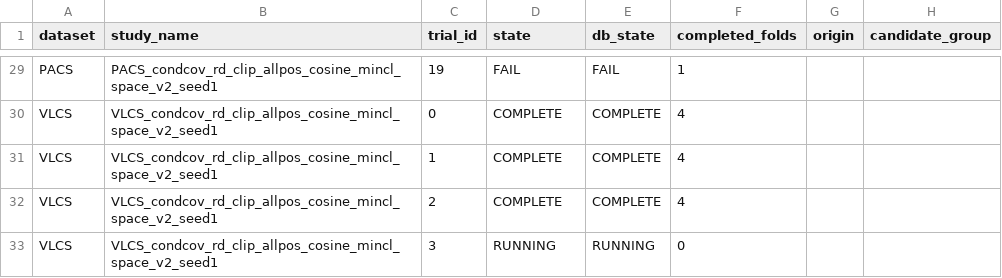
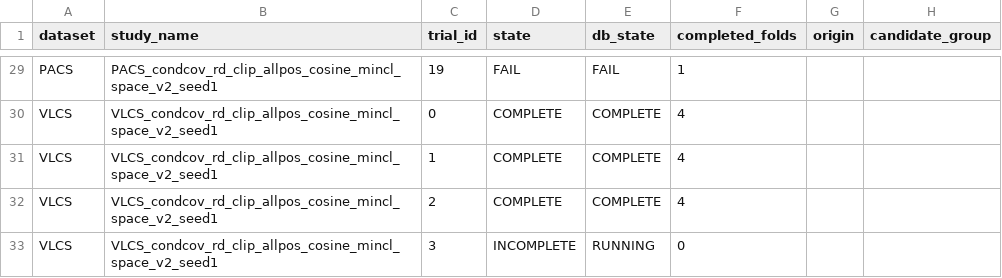
Before and after one commit to r97993346-design/DCCL-3Source-DomainNet, a CSV file: DCCL/DCCL/analysis_results/cipt_clip_supcon_cosine_optuna_mincl_space_v2_20261127/trials_summary.csv, drawn as a sheet; only a part is shown, gaps mark what is left out; the diff names each change by its address in the sheet, - before the commit and + after, or states it on an @@ line.

Commit message:
Sync completed and active experiment results (2026-11-28T15:31:11+08:00)

```diff
--- a/DCCL/DCCL/analysis_results/cipt_clip_supcon_cosine_optuna_mincl_space_v2_20261127/trials_summary.csv
+++ b/DCCL/DCCL/analysis_results/cipt_clip_supcon_cosine_optuna_mincl_space_v2_20261127/trials_summary.csv
-D33 (state): RUNNING
+D33 (state): INCOMPLETE
```
Also changed, not shown: 6 other files.
